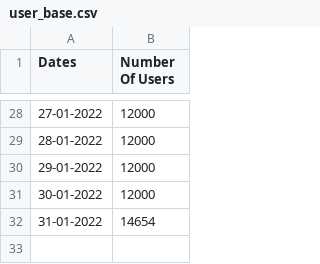
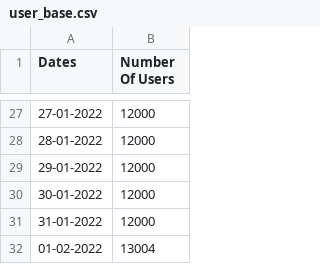
Before and after one commit to KJHJason/App-Development-Project, a CSV file: static/data/user_base/csv/user_base.csv, drawn as a sheet; only a part is shown, gaps mark what is left out; the diff covers the shown part only.

```diff
--- a/static/data/user_base/csv/user_base.csv
+++ b/static/data/user_base/csv/user_base.csv
@@ -31,2 +30,3 @@ Dates,Number Of Users
 30-01-2022,12000
-31-01-2022,14654
+31-01-2022,12000
+01-02-2022,13004
```
Also changed, not shown: 1 removed row and 24 edited cells elsewhere in this file, 17 other files.
